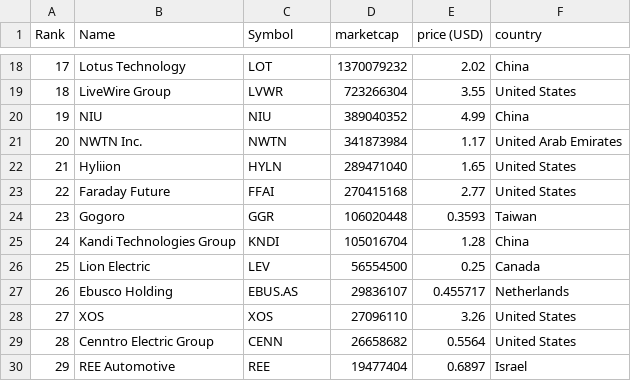
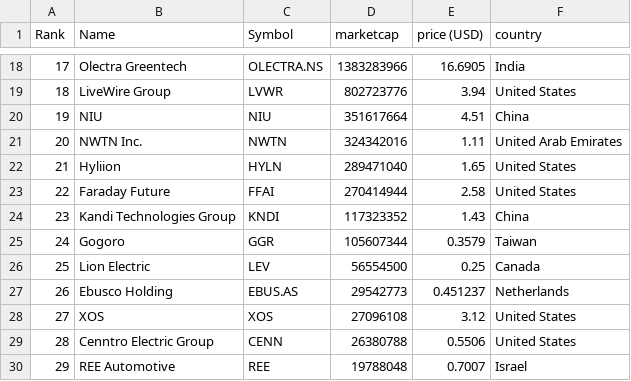
Before and after one commit to sosalemorvan/merida-june-6-2024_artfisica, a CSV file: companies-all.csv, drawn as a sheet; only a part is shown, gaps mark what is left out; the diff covers the shown part only.

```diff
--- a/companies-all.csv
+++ b/companies-all.csv
@@ -18,13 +18,13 @@
-"17","Lotus Technology","LOT","1370079232","2.02","China"
-"18","LiveWire Group","LVWR","723266304","3.55","United States"
-"19","NIU","NIU","389040352","4.99","China"
-"20","NWTN Inc.","NWTN","341873984","1.17","United Arab Emirates"
+"17","Olectra Greentech","OLECTRA.NS","1383283966","16.6905","India"
+"18","LiveWire Group","LVWR","802723776","3.94","United States"
+"19","NIU","NIU","351617664","4.51","China"
+"20","NWTN Inc.","NWTN","324342016","1.11","United Arab Emirates"
 "21","Hyliion","HYLN","289471040","1.65","United States"
-"22","Faraday Future","FFAI","270415168","2.77","United States"
-"23","Gogoro","GGR","106020448","0.3593","Taiwan"
-"24","Kandi Technologies Group","KNDI","105016704","1.28","China"
+"22","Faraday Future","FFAI","270414944","2.58","United States"
+"23","Kandi Technologies Group","KNDI","117323352","1.43","China"
+"24","Gogoro","GGR","105607344","0.3579","Taiwan"
 "25","Lion Electric","LEV","56554500","0.25","Canada"
-"26","Ebusco Holding","EBUS.AS","29836107","0.455717","Netherlands"
-"27","XOS","XOS","27096110","3.26","United States"
-"28","Cenntro Electric Group","CENN","26658682","0.5564","United States"
-"29","REE Automotive","REE","19477404","0.6897","Israel"
+"26","Ebusco Holding","EBUS.AS","29542773","0.451237","Netherlands"
+"27","XOS","XOS","27096108","3.12","United States"
+"28","Cenntro Electric Group","CENN","26380788","0.5506","United States"
+"29","REE Automotive","REE","19788048","0.7007","Israel"
```
Also changed, not shown: 39 edited cells elsewhere in this file, companies-china.csv.
